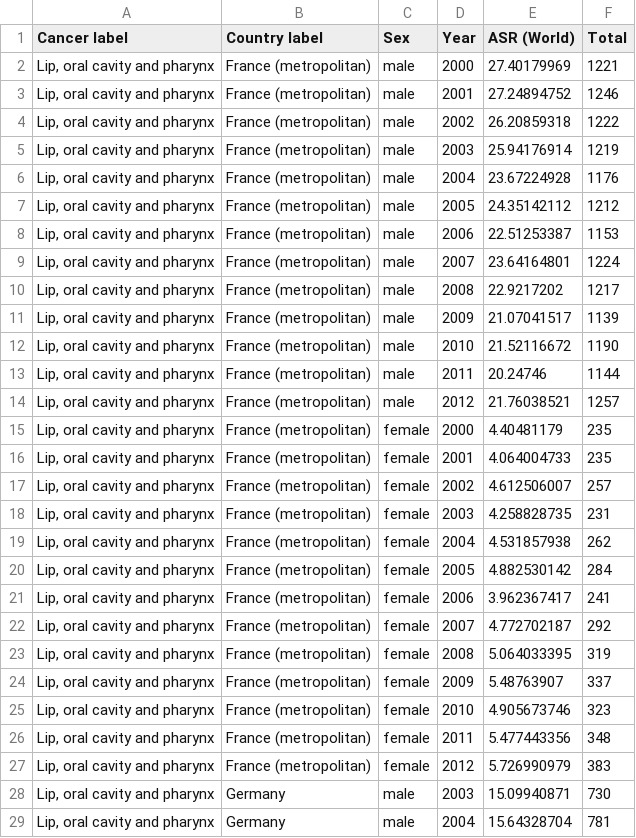
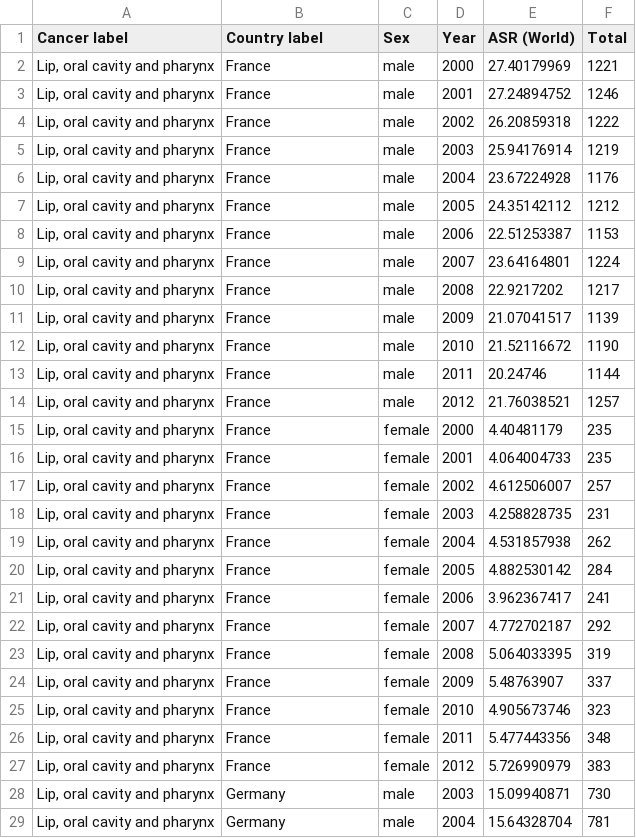
Before and after one commit to CoolerProRB/COS30045-Project, a CSV file: dist/data/WHO_CANCER_CASE_LINE_BAR.csv, drawn as a sheet; only a part is shown; the diff covers the shown part only.

```diff
--- a/dist/data/WHO_CANCER_CASE_LINE_BAR.csv
+++ b/dist/data/WHO_CANCER_CASE_LINE_BAR.csv
@@ -1,28 +1,28 @@
 Cancer label,Country label,Sex,Year,ASR (World),Total
-"Lip,  oral cavity and pharynx ",France (metropolitan),male,2000,27.40179969,1221
-"Lip,  oral cavity and pharynx ",France (metropolitan),male,2001,27.24894752,1246
-"Lip,  oral cavity and pharynx ",France (metropolitan),male,2002,26.20859318,1222
-"Lip,  oral cavity and pharynx ",France (metropolitan),male,2003,25.94176914,1219
-"Lip,  oral cavity and pharynx ",France (metropolitan),male,2004,23.67224928,1176
-"Lip,  oral cavity and pharynx ",France (metropolitan),male,2005,24.35142112,1212
-"Lip,  oral cavity and pharynx ",France (metropolitan),male,2006,22.51253387,1153
-"Lip,  oral cavity and pharynx ",France (metropolitan),male,2007,23.64164801,1224
-"Lip,  oral cavity and pharynx ",France (metropolitan),male,2008,22.9217202,1217
-"Lip,  oral cavity and pharynx ",France (metropolitan),male,2009,21.07041517,1139
-"Lip,  oral cavity and pharynx ",France (metropolitan),male,2010,21.52116672,1190
-"Lip,  oral cavity and pharynx ",France (metropolitan),male,2011,20.24746,1144
-"Lip,  oral cavity and pharynx ",France (metropolitan),male,2012,21.76038521,1257
-"Lip,  oral cavity and pharynx ",France (metropolitan),female,2000,4.40481179,235
-"Lip,  oral cavity and pharynx ",France (metropolitan),female,2001,4.064004733,235
-"Lip,  oral cavity and pharynx ",France (metropolitan),female,2002,4.612506007,257
-"Lip,  oral cavity and pharynx ",France (metropolitan),female,2003,4.258828735,231
-"Lip,  oral cavity and pharynx ",France (metropolitan),female,2004,4.531857938,262
-"Lip,  oral cavity and pharynx ",France (metropolitan),female,2005,4.882530142,284
-"Lip,  oral cavity and pharynx ",France (metropolitan),female,2006,3.962367417,241
-"Lip,  oral cavity and pharynx ",France (metropolitan),female,2007,4.772702187,292
-"Lip,  oral cavity and pharynx ",France (metropolitan),female,2008,5.064033395,319
-"Lip,  oral cavity and pharynx ",France (metropolitan),female,2009,5.48763907,337
-"Lip,  oral cavity and pharynx ",France (metropolitan),female,2010,4.905673746,323
-"Lip,  oral cavity and pharynx ",France (metropolitan),female,2011,5.477443356,348
-"Lip,  oral cavity and pharynx ",France (metropolitan),female,2012,5.726990979,383
+"Lip,  oral cavity and pharynx ",France,male,2000,27.40179969,1221
+"Lip,  oral cavity and pharynx ",France,male,2001,27.24894752,1246
+"Lip,  oral cavity and pharynx ",France,male,2002,26.20859318,1222
+"Lip,  oral cavity and pharynx ",France,male,2003,25.94176914,1219
+"Lip,  oral cavity and pharynx ",France,male,2004,23.67224928,1176
+"Lip,  oral cavity and pharynx ",France,male,2005,24.35142112,1212
+"Lip,  oral cavity and pharynx ",France,male,2006,22.51253387,1153
+"Lip,  oral cavity and pharynx ",France,male,2007,23.64164801,1224
+"Lip,  oral cavity and pharynx ",France,male,2008,22.9217202,1217
+"Lip,  oral cavity and pharynx ",France,male,2009,21.07041517,1139
+"Lip,  oral cavity and pharynx ",France,male,2010,21.52116672,1190
+"Lip,  oral cavity and pharynx ",France,male,2011,20.24746,1144
+"Lip,  oral cavity and pharynx ",France,male,2012,21.76038521,1257
+"Lip,  oral cavity and pharynx ",France,female,2000,4.40481179,235
+"Lip,  oral cavity and pharynx ",France,female,2001,4.064004733,235
+"Lip,  oral cavity and pharynx ",France,female,2002,4.612506007,257
+"Lip,  oral cavity and pharynx ",France,female,2003,4.258828735,231
+"Lip,  oral cavity and pharynx ",France,female,2004,4.531857938,262
+"Lip,  oral cavity and pharynx ",France,female,2005,4.882530142,284
+"Lip,  oral cavity and pharynx ",France,female,2006,3.962367417,241
+"Lip,  oral cavity and pharynx ",France,female,2007,4.772702187,292
+"Lip,  oral cavity and pharynx ",France,female,2008,5.064033395,319
+"Lip,  oral cavity and pharynx ",France,female,2009,5.48763907,337
+"Lip,  oral cavity and pharynx ",France,female,2010,4.905673746,323
+"Lip,  oral cavity and pharynx ",France,female,2011,5.477443356,348
+"Lip,  oral cavity and pharynx ",France,female,2012,5.726990979,383
 "Lip,  oral cavity and pharynx ",Germany,male,2003,15.09940871,730
```
Also changed, not shown: 130 edited cells elsewhere in this file, 3 other files.
